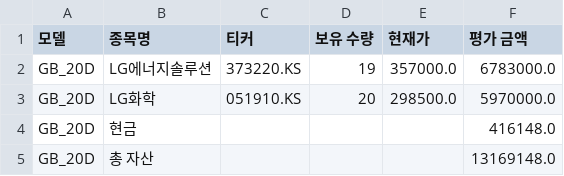
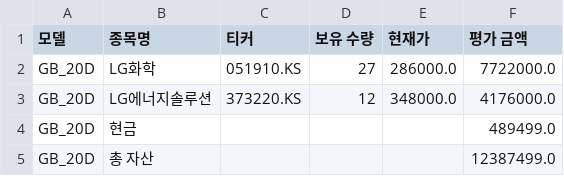
Before and after one commit to chesin1/-stock-ai-kr, a CSV file: data/gb_20d_portfolio_final.csv, drawn as a sheet.

```diff
--- a/data/gb_20d_portfolio_final.csv
+++ b/data/gb_20d_portfolio_final.csv
@@ -1,5 +1,5 @@
 모델,종목명,티커,보유 수량,현재가,평가 금액
-GB_20D,LG에너지솔루션,373220.KS,19,357000.0,6783000.0
-GB_20D,LG화학,051910.KS,20,298500.0,5970000.0
-GB_20D,현금,,,,416148.0
-GB_20D,총 자산,,,,13169148.0
+GB_20D,LG화학,051910.KS,27,286000.0,7722000.0
+GB_20D,LG에너지솔루션,373220.KS,12,348000.0,4176000.0
+GB_20D,현금,,,,489499.0
+GB_20D,총 자산,,,,12387499.0
```
Also changed, not shown: data/dense_lstm_portfolio_final.csv, 5 other files.
